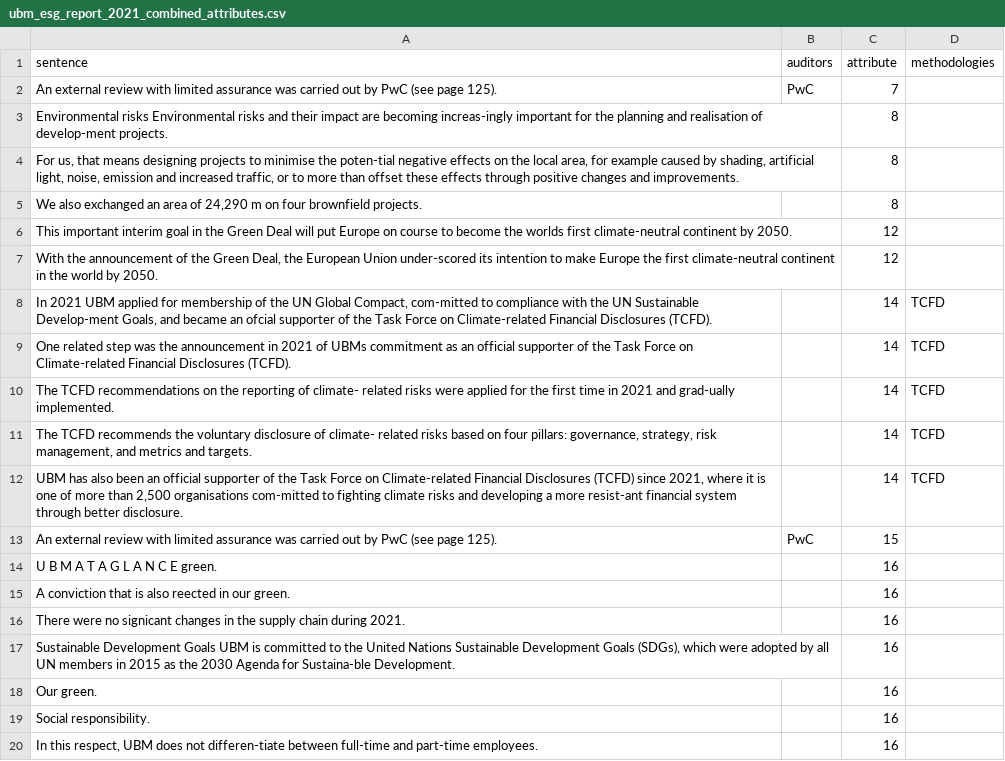
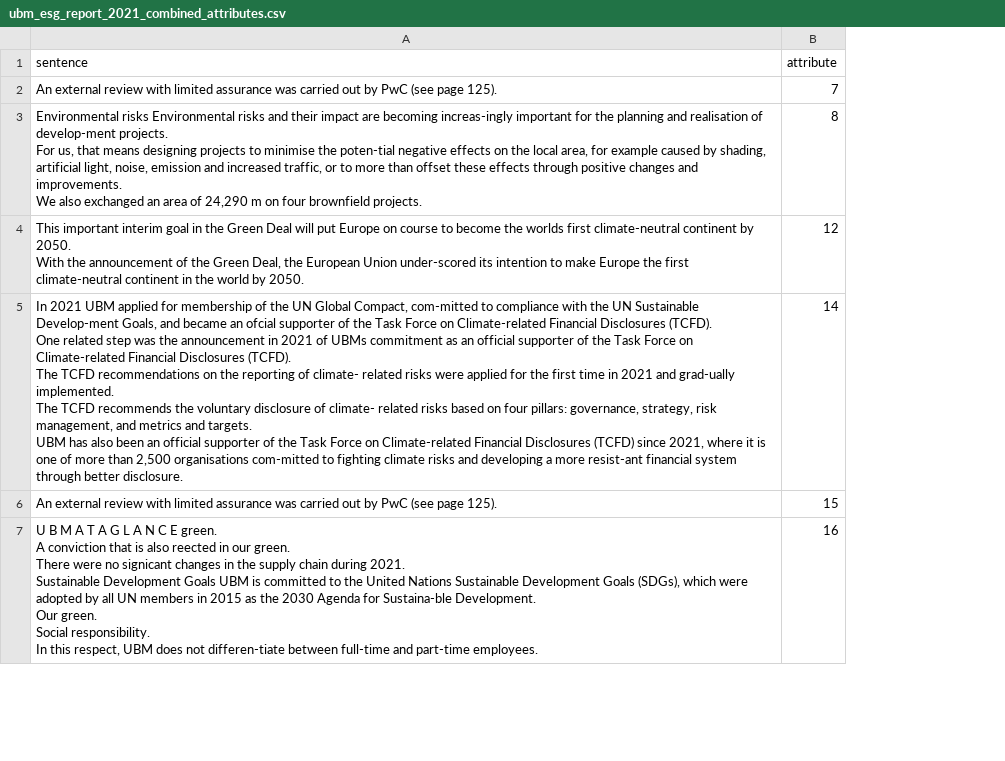
Before and after one commit to CWei88/Group17-Capstone, a CSV file: test_datasets/csv_files/ubm_esg_report_2021_combined_attributes.csv, drawn as a sheet; only a part is shown; removed rows and columns are numbered as before the commit, all else as after; ↵ is a line break in a cell; the diff covers the shown part only; the diff names each change by its address in the sheet, - before the commit and + after, or states it on an @@ line.

```diff
--- a/test_datasets/csv_files/ubm_esg_report_2021_combined_attributes.csv
+++ b/test_datasets/csv_files/ubm_esg_report_2021_combined_attributes.csv
-column B (auditors), row 2: PwC; row 13: PwC
-column D (methodologies), row 8: TCFD
-A3 (sentence): …develop-ment projects.
+A3 (sentence): …develop-ment projects. ↵ For us, that means designing projects to minimise the poten-tial negative effects on the local area, for example caused by shading, artificial light, noise, emission and increased traffic, or to more than offset these effects through positive changes and improvements. ↵ We also exchanged an area of 24,290 m on four brownfield projects.
-row 4: For us, that means designing projects to minimise the poten-tial negative effects on the local area, for example caused by shading, artificial light, noise, emission and increased traffic, or to more than offset these effects through positive changes and improvements. |  | 8
-row 5: We also exchanged an area of 24,290 m on four brownfield projects. |  | 8
-A4 (sentence): …by 2050.
+A4 (sentence): …by 2050. ↵ With the announcement of the Green Deal, the European Union under-scored its intention to make Europe the first climate-neutral continent in the world by 2050.
-row 7: With the announcement of the Green Deal, the European Union under-scored its intention to make Europe the first climate-neutral continent in the world by 2050. |  | 12
-A5 (sentence): …Disclosures (TCFD).
+A5 (sentence): …Disclosures (TCFD). ↵ One related step was the announcement in 2021 of UBMs commitment as an official supporter of the Task Force on Climate-related Financial Disclosures (TCFD). ↵ The TCFD recommendations on the reporting of climate- related risks were applied for the first time in 2021 and grad-ually implemented. ↵ The TCFD recommends the voluntary disclosure of climate- related risks based on four pillars: governance, strategy, risk management, and metrics and targets. ↵ UBM has also been an official supporter of the Task Force on Climate-related Financial Disclosures (TCFD) since 2021, where it is one of more than 2,500 organisations com-mitted to fighting climate risks and developing a more resist-ant financial system through better disclosure.
-row 9: One related step was the announcement in 2021 of UBMs commitment as an official supporter of the Task Force on Climate-related Financial Disclosures (TCFD). |  | 14 | TCFD
-row 10: The TCFD recommendations on the reporting of climate- related risks were applied for the first time in 2021 and grad-ually implemented. |  | 14 | TCFD
-row 11: The TCFD recommends the voluntary disclosure of climate- related risks based on four pillars: governance, strategy, risk management, and metrics and targets. |  | 14 | TCFD
-row 12: UBM has also been an official supporter of the Task Force on Climate-related Financial Disclosures (TCFD) since 2021, where it is one of more than 2,500 organisations com-mitted to fighting climate risks and developing a more resist-ant financial system through better disclosure. |  | 14 | TCFD
-row 14: U B M A T A G L A N C E green. |  | 16
-A7 (sentence): A conviction that is also reected in our green.
+A7 (sentence): U B M A T A G L A N C E green. ↵ A conviction that is also reected in our green. ↵ There were no signicant changes in the supply chain during 2021. ↵ Sustainable Development Goals UBM is committed to the United Nations Sustainable Development Goals (SDGs), which were adopted by all UN members in 2015 as the 2030 Agenda for Sustaina-ble Development. ↵ Our green. ↵ Social responsibility. ↵ In this respect, UBM does not differen-tiate between full-time and part-time employees.
-row 16: There were no signicant changes in the supply chain during 2021. |  | 16
-row 17: Sustainable Development Goals UBM is committed to the United Nations Sustainable Development Goals (SDGs), which were adopted by all UN members in 2015 as the 2030 Agenda for Sustaina-ble Development. |  | 16
-row 18: Our green. |  | 16
-row 19: Social responsibility. |  | 16
-row 20: In this respect, UBM does not differen-tiate between full-time and part-time employees. |  | 16
```
Also changed, not shown: 10 removed rows and 3 edited cells elsewhere in this file, 7 other files.
